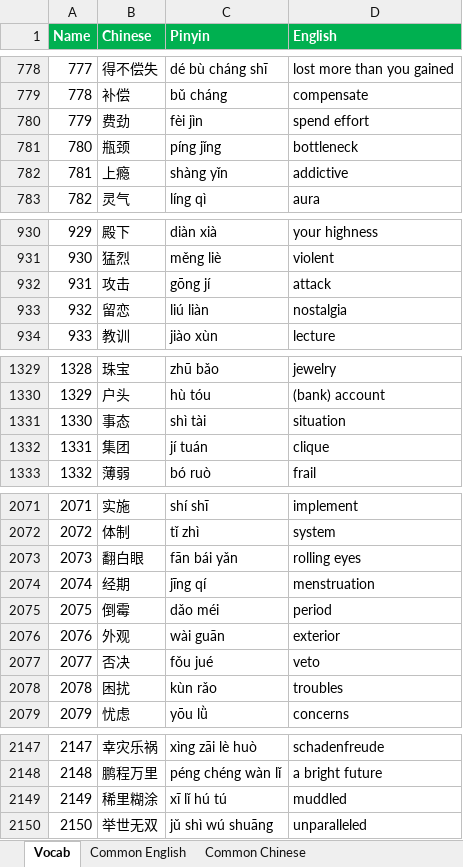
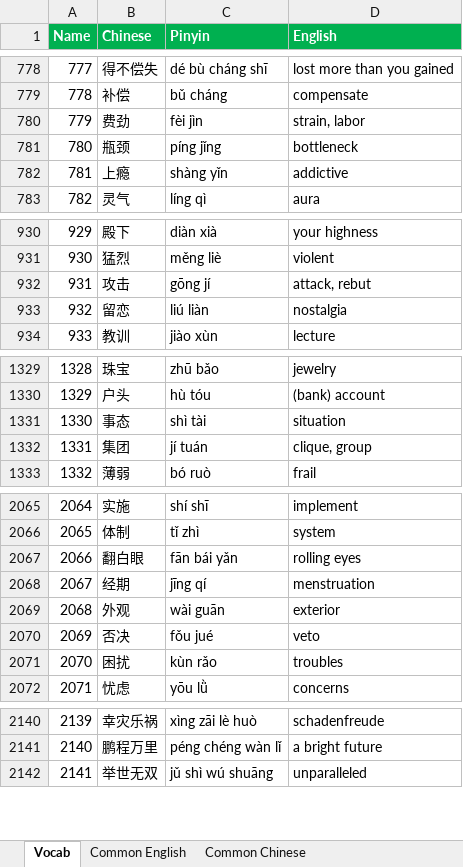
Before and after one commit to notkarenyi/chinese-practice, an Excel workbook: r/vocab.xlsx, sheet Vocab, drawn as a sheet; only a part is shown, gaps mark what is left out; values as stored, in another font and other column widths than the file's, no borders; conditional formats not drawn; the diff covers the shown part only; the diff names each change by its address in the sheet, - before the commit and + after, or states it on an @@ line.

Commit message:
Update vocab.xlsx

```diff
--- a/r/vocab.xlsx (sheet Vocab)
+++ b/r/vocab.xlsx (sheet Vocab)
-D780 (English): spend effort
+D780 (English): strain, labor
-D932 (English): attack
+D932 (English): attack, rebut
-D1332 (English): clique
+D1332 (English): clique, group
@@ column A (Name) renumbered from row 1342 down @@
-row 2075: 2075 | 倒霉 | dǎo méi | period
-row 2149: 2149 | 稀里糊涂 | xī lǐ hú tú | muddled
```
Also changed, not shown: 6 removed rows elsewhere in this sheet.
